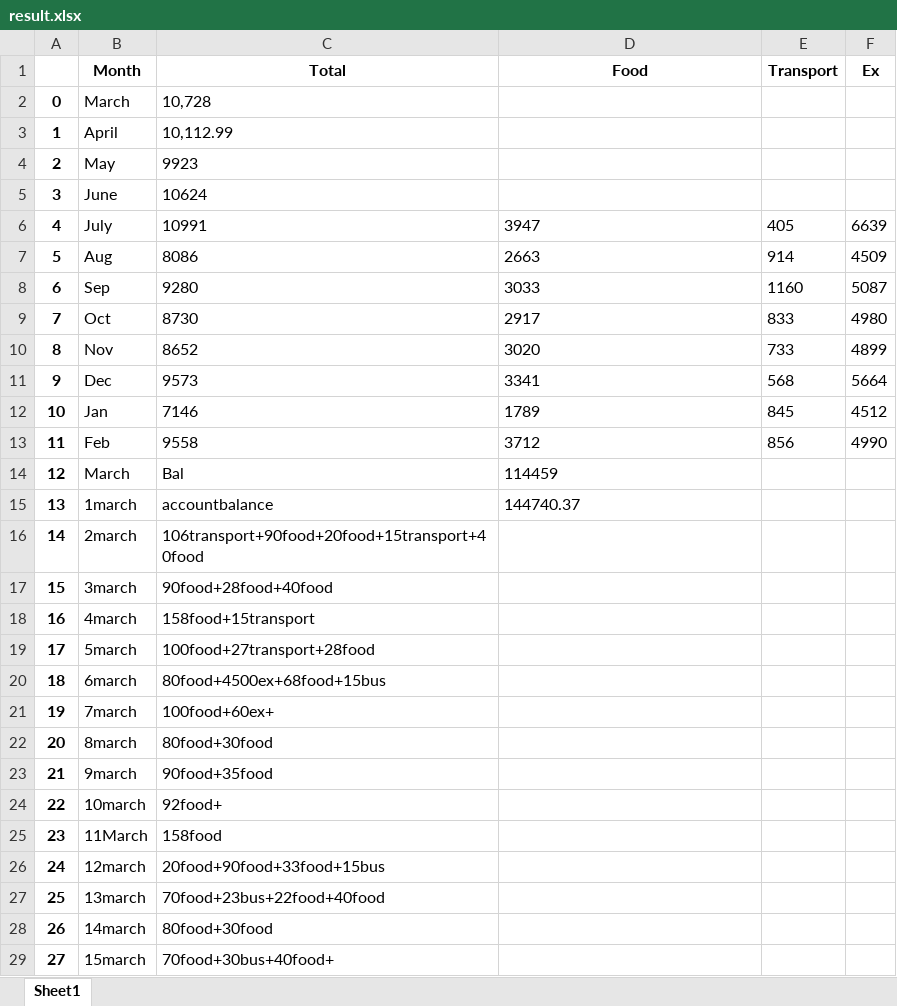
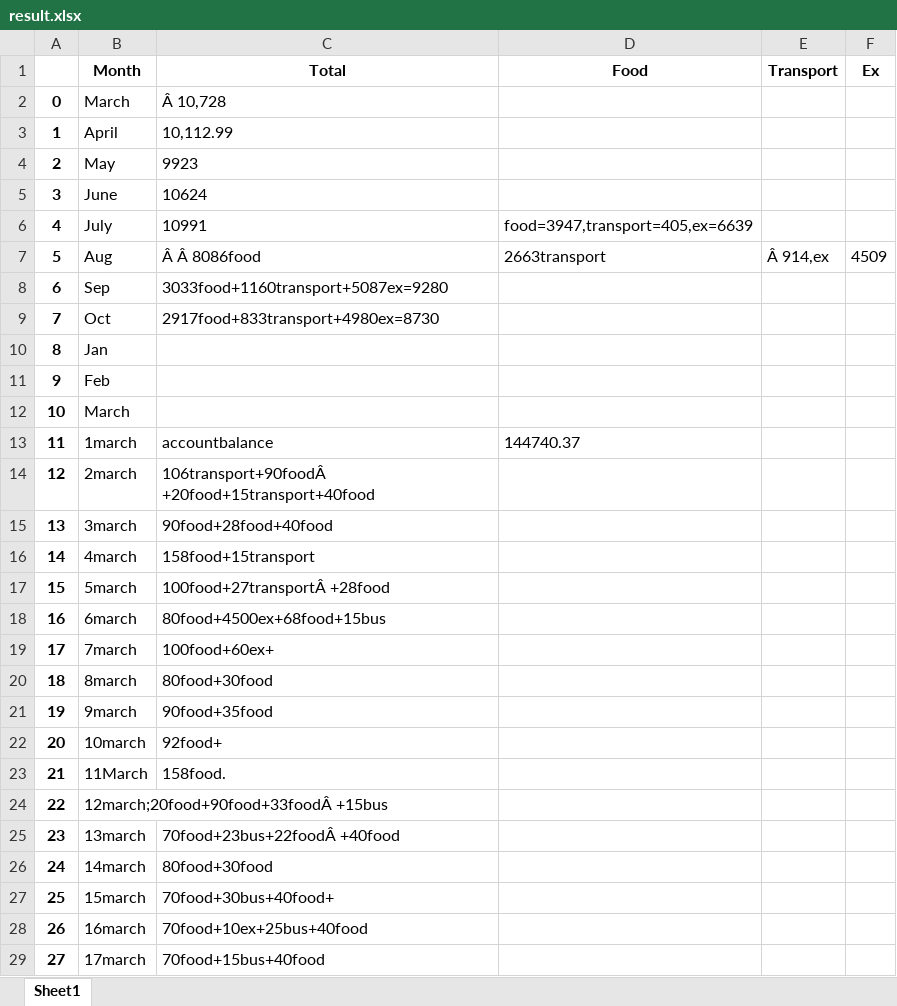
Before and after one commit to jinesh42/Fin_an1, an Excel workbook: result.xlsx, sheet Sheet1, drawn as a sheet; only a part is shown; the shorter side is filled out with more unchanged rows; values as stored, in another font and other column widths than the file's, no borders; removed rows and columns are numbered as before the commit, all else as after; the diff covers the shown part only; the diff names each change by its address in the sheet, - before the commit and + after, or states it on an @@ line.

```diff
--- a/result.xlsx (sheet Sheet1)
+++ b/result.xlsx (sheet Sheet1)
-C2 (Total): 10,728
+C2 (Total): Â 10,728
-D6 (Food): 3947
+D6 (Food): food=3947,transport=405,ex=6639
-E6 (Transport): 405
+E6 (Transport): (empty)
-F6 (Ex): 6639
+F6 (Ex): (empty)
-C7 (Total): 8086
+C7 (Total): Â Â 8086food
-D7 (Food): 2663
+D7 (Food): 2663transport
-E7 (Transport): 914
+E7 (Transport): Â 914,ex
-row 8: 6 | Sep | 9280 | 3033 | 1160 | 5087
-row 9: 7 | Oct | 8730 | 2917 | 833 | 4980
-row 10: 8 | Nov | 8652 | 3020 | 733 | 4899
-row 11: 9 | Dec | 9573 | 3341 | 568 | 5664
-row 12: 10 | Jan | 7146 | 1789 | 845 | 4512
-row 13: 11 | Feb | 9558 | 3712 | 856 | 4990
-row 14: 12 | March | Bal | 114459
+row 8: 6 | Sep | 3033food+1160transport+5087ex=9280
+row 9: 7 | Oct | 2917food+833transport+4980ex=8730
+row 10: 8 | Jan
+row 11: 9 | Feb
+row 12: 10 | March
@@ column A renumbered between rows 13 and 36 @@
-C14 (Total): 106transport+90food+20food+15transport+40food
+C14 (Total): 106transport+90foodÂ +20food+15transport+40food
-C17 (Total): 100food+27transport+28food
+C17 (Total): 100food+27transportÂ +28food
-C23 (Total): 158food
+C23 (Total): 158food.
-row 26: 24 | 12march | 20food+90food+33food+15bus
+row 24: 22 | 12march;20food+90food+33foodÂ +15bus
-C25 (Total): 70food+23bus+22food+40food
+C25 (Total): 70food+23bus+22foodÂ +40food
```
Also changed, not shown: 12 added rows and 6 removed rows elsewhere in this sheet, 2 other files.
